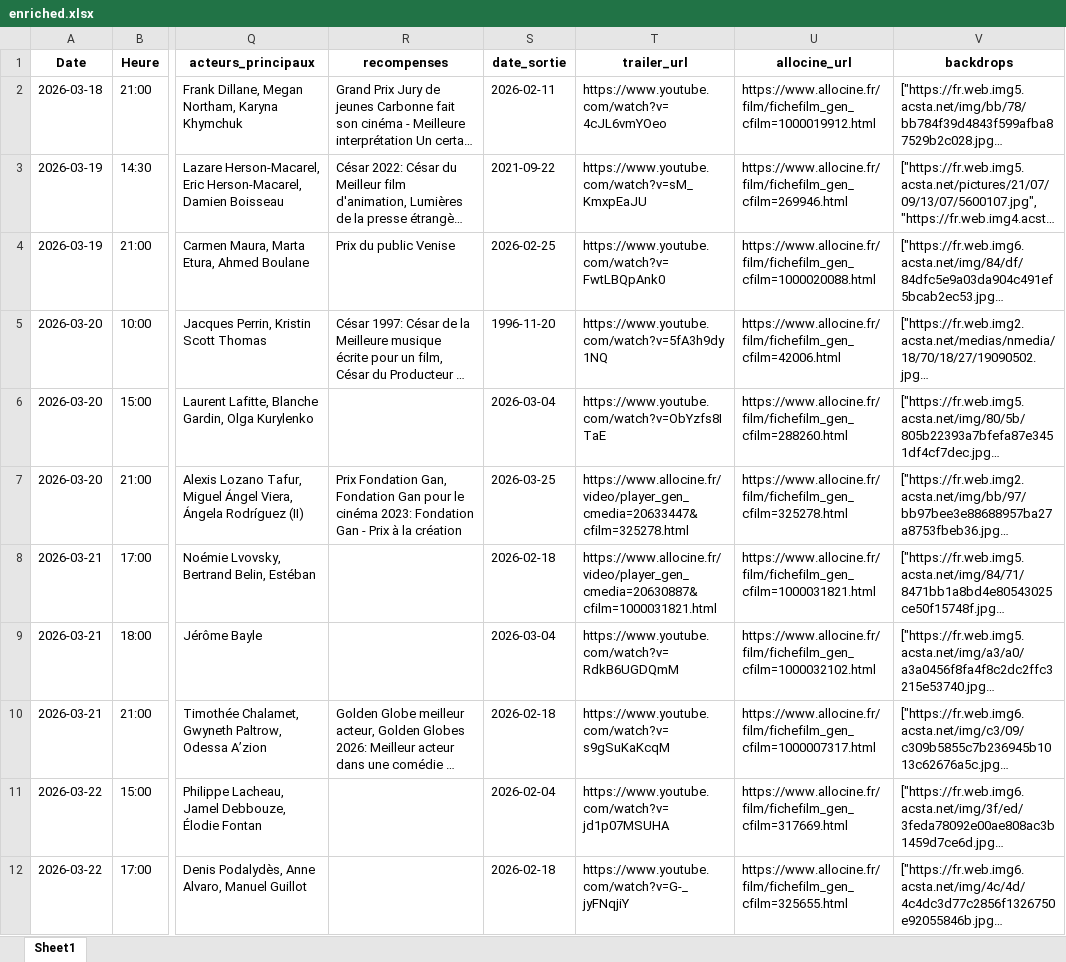
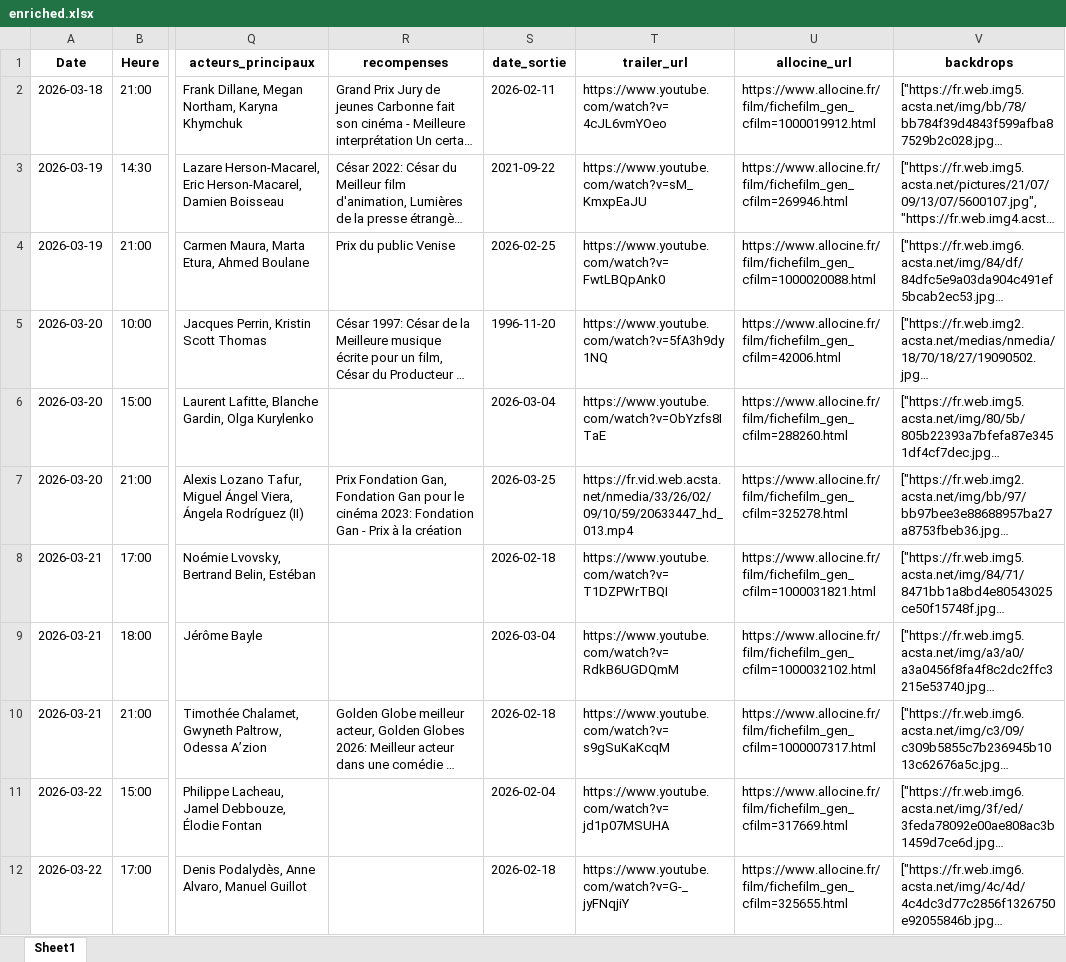
Before and after one commit to Cinecarbonne/site, an Excel workbook: Lab/outils/work/enriched.xlsx, sheet Sheet1, drawn as a sheet; only a part is shown, gaps mark what is left out; long unchanged cells end in …; values as stored, in another font and other column widths than the file's, no borders; the diff covers the shown part only; the diff names each change by its address in the sheet, - before the commit and + after, or states it on an @@ line.

```diff
--- a/Lab/outils/work/enriched.xlsx (sheet Sheet1)
+++ b/Lab/outils/work/enriched.xlsx (sheet Sheet1)
-T7 (trailer_url): https://www.allocine.fr/video/player_gen_cmedia=20633447&cfilm=325278.html
+T7 (trailer_url): https://fr.vid.web.acsta.net/nmedia/33/26/02/09/10/59/20633447_hd_013.mp4
-T8 (trailer_url): https://www.allocine.fr/video/player_gen_cmedia=20630887&cfilm=1000031821.html
+T8 (trailer_url): https://www.youtube.com/watch?v=T1DZPWrTBQI
```
Also changed, not shown: 3 edited cells elsewhere in this sheet, 4 other files.
